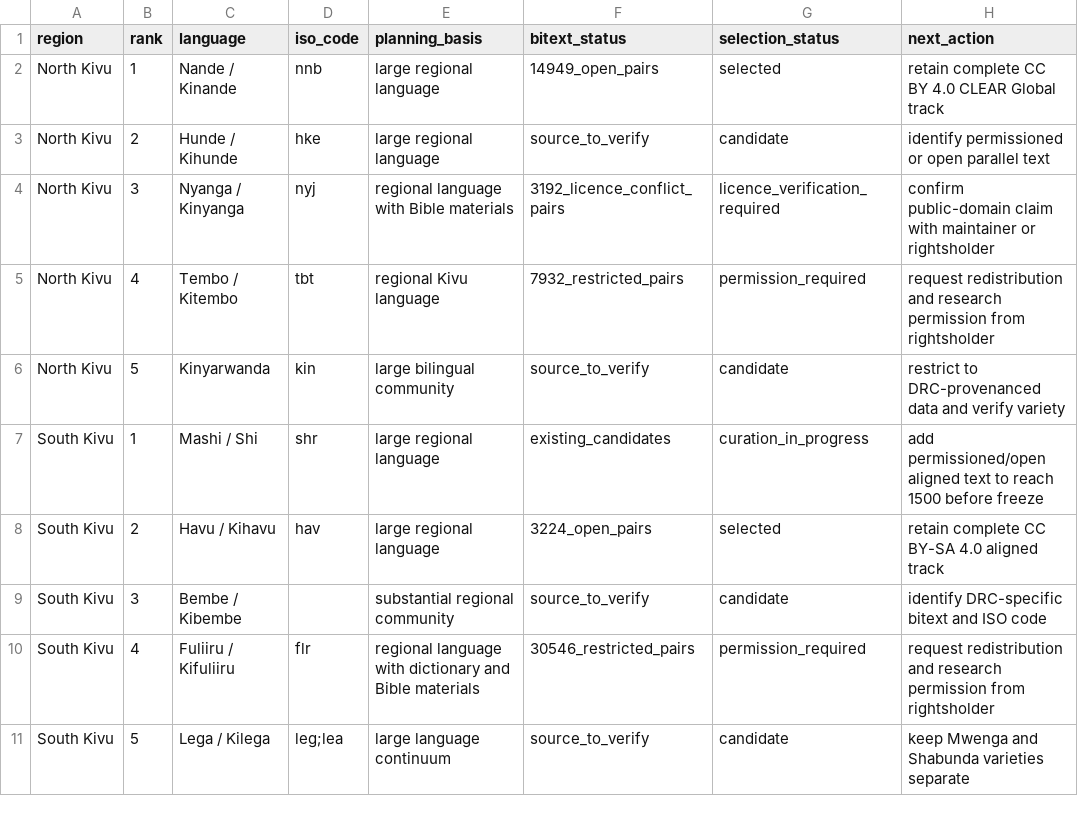
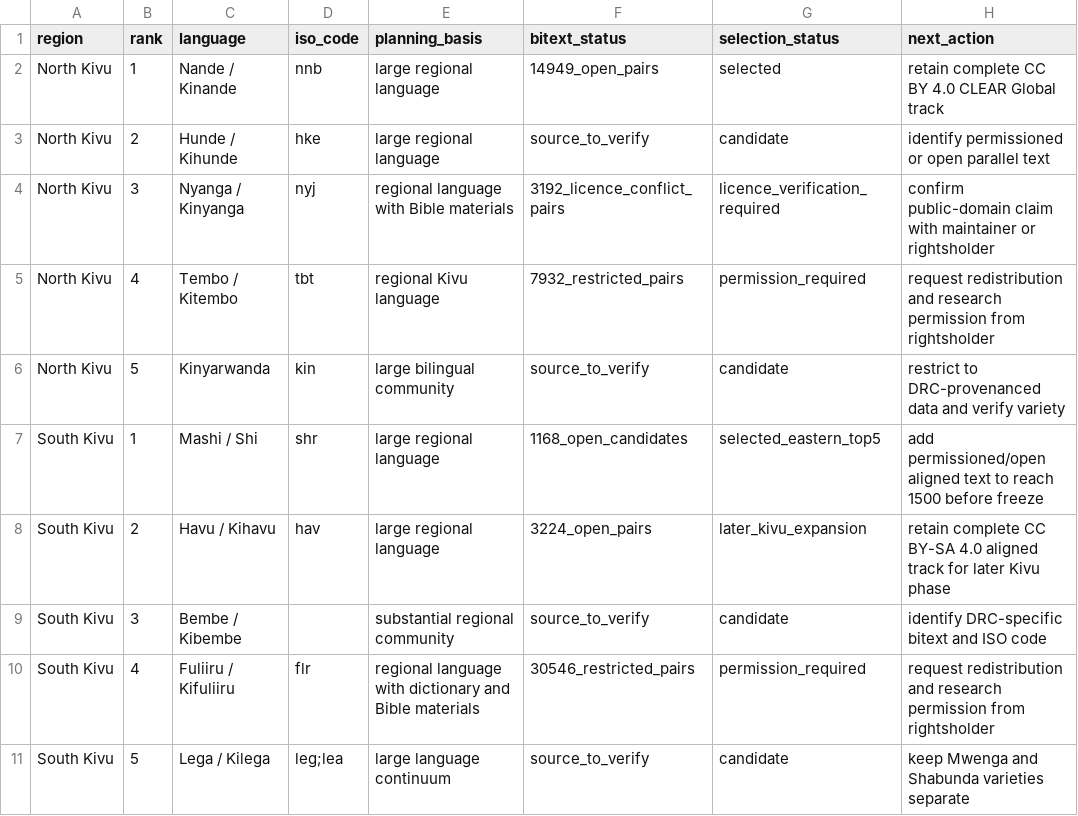
Before and after one commit to Ashuza11/CongoLangBench, a CSV file: registry/regional_candidates.csv, drawn as a sheet; only a part is shown.

Commit message:
Swap Mashi into Eastern top five

```diff
--- a/registry/regional_candidates.csv
+++ b/registry/regional_candidates.csv
@@ -6,4 +6,4 @@ North Kivu,4,Tembo / Kitembo,tbt,regional Kivu language,7932_restricted_pairs,pe
 North Kivu,5,Kinyarwanda,kin,large bilingual community,source_to_verify,candidate,restrict to DRC-provenanced data and verify variety
-South Kivu,1,Mashi / Shi,shr,large regional language,existing_candidates,curation_in_progress,add permissioned/open aligned text to reach 1500 before freeze
-South Kivu,2,Havu / Kihavu,hav,large regional language,3224_open_pairs,selected,retain complete CC BY-SA 4.0 aligned track
+South Kivu,1,Mashi / Shi,shr,large regional language,1168_open_candidates,selected_eastern_top5,add permissioned/open aligned text to reach 1500 before freeze
+South Kivu,2,Havu / Kihavu,hav,large regional language,3224_open_pairs,later_kivu_expansion,retain complete CC BY-SA 4.0 aligned track for later Kivu phase
 South Kivu,3,Bembe / Kibembe,,substantial regional community,source_to_verify,candidate,identify DRC-specific bitext and ISO code
```
Also changed, not shown: registry/languages.csv, 4 other files.
